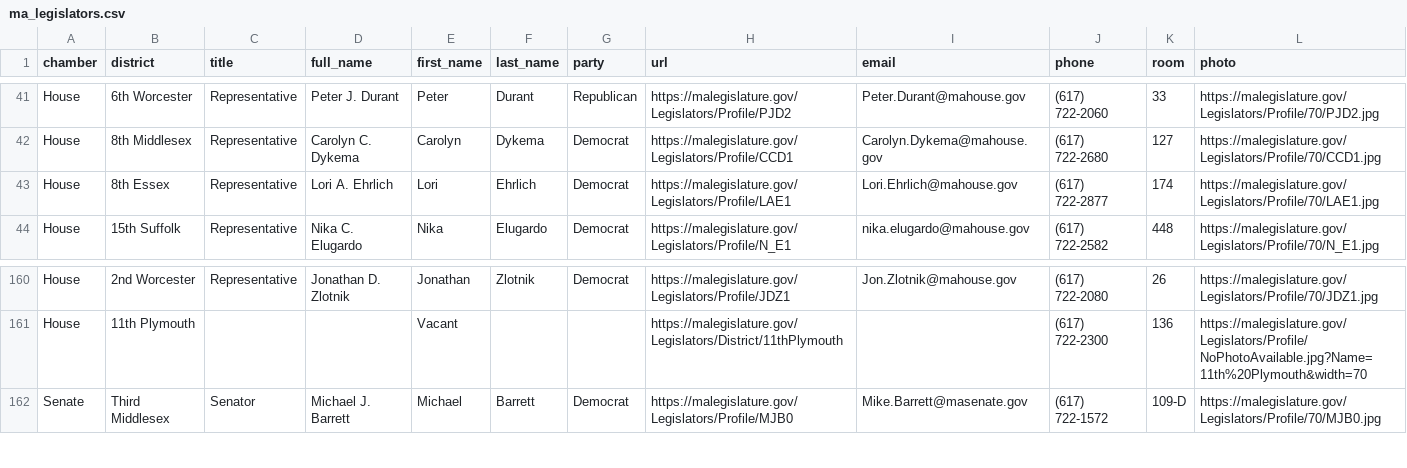
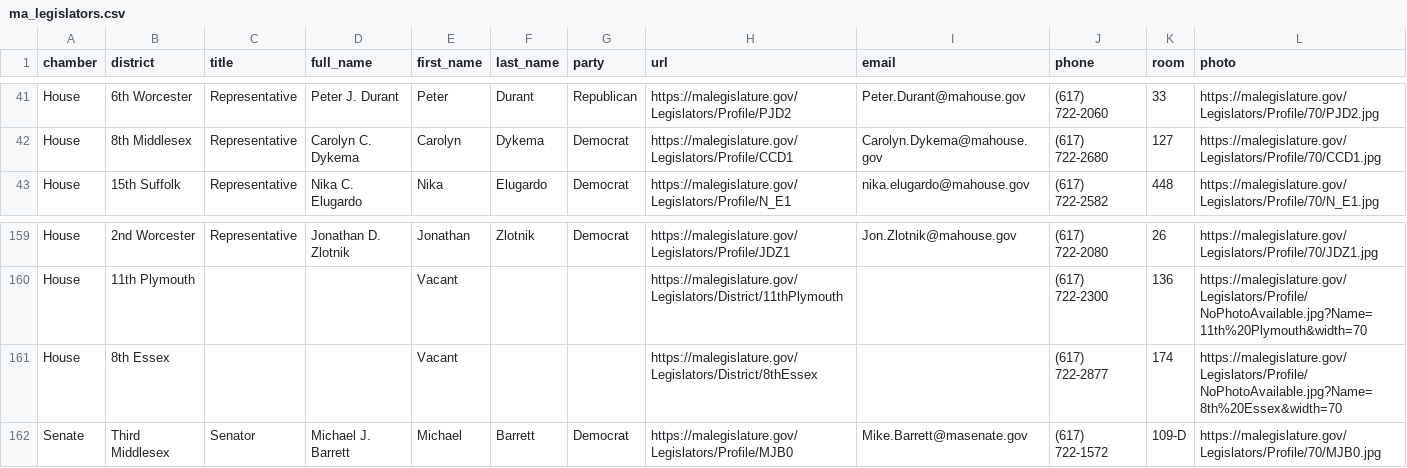
Before and after one commit to bhrutledge/ma-legislature, a CSV file: dist/ma_legislators.csv, drawn as a sheet; only a part is shown, gaps mark what is left out; removed rows and columns are numbered as before the commit, all else as after; the diff names each change by its address in the sheet, - before the commit and + after, or states it on an @@ line.

Commit message:
Update data

```diff
--- a/dist/ma_legislators.csv
+++ b/dist/ma_legislators.csv
-row 43: House | 8th Essex | Representative | Lori A. Ehrlich | Lori | Ehrlich | Democrat | https://malegislature.gov/Legislators/Profile/LAE1 | Lori.Ehrlich@mahouse.gov | (617) 722-2877 | 174 | https://malegislature.gov/Legislators/Profile/70/LAE1.jpg
+row 161: House | 8th Essex |  |  | Vacant |  |  | https://malegislature.gov/Legislators/District/8thEssex |  | (617) 722-2877 | 174 | https://malegislature.gov/Legislators/Profile/NoPhotoAvailable.jpg?Name=8th%20Essex&width=70
```
Also changed, not shown: 2 other files.
